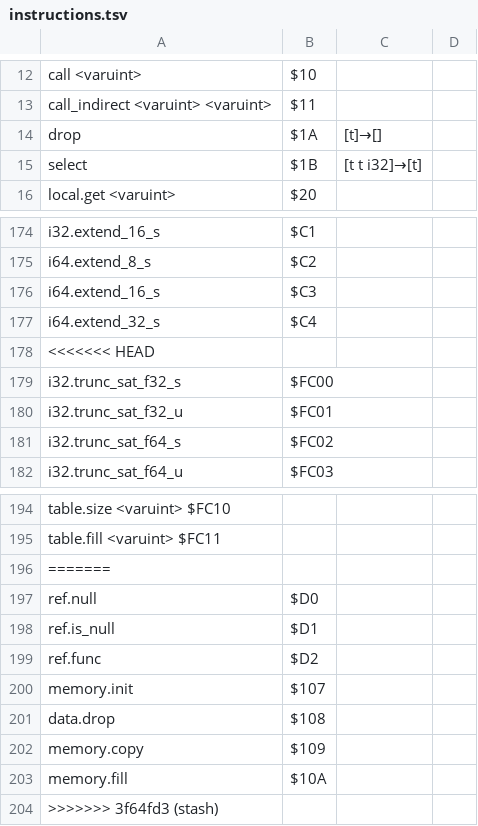
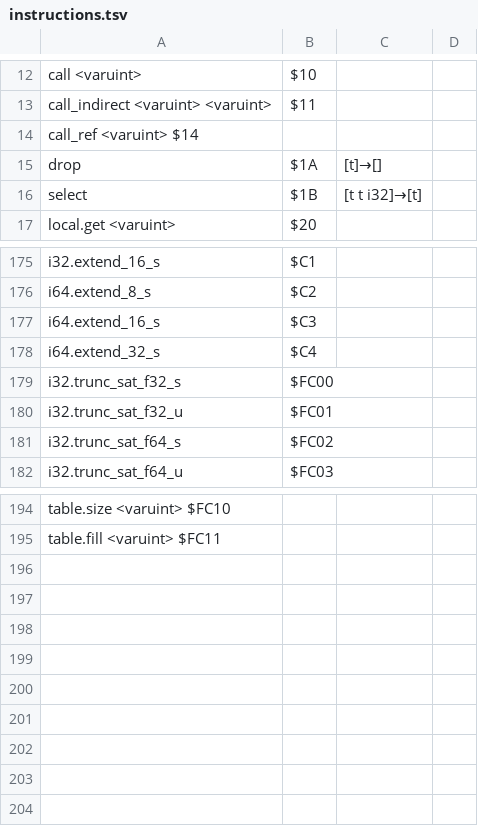
Before and after one commit to dylibso/chicory, a TSV file: wasm/scripts/instructions.tsv, drawn as a sheet; only a part is shown, gaps mark what is left out; removed rows and columns are numbered as before the commit, all else as after; the diff names each change by its address in the sheet, - before the commit and + after, or states it on an @@ line.

```diff
--- a/wasm/scripts/instructions.tsv
+++ b/wasm/scripts/instructions.tsv
+row 14: call_ref <varuint> $14
-row 178: <<<<<<< HEAD
-row 196: =======
-row 197: ref.null | $D0
-row 198: ref.is_null | $D1
-row 199: ref.func | $D2
-row 200: memory.init | $107
-row 201: data.drop | $108
-row 202: memory.copy | $109
-row 203: memory.fill | $10A
-row 204: >>>>>>> 3f64fd3 (stash)
```
Also changed, not shown: 8 other files.
